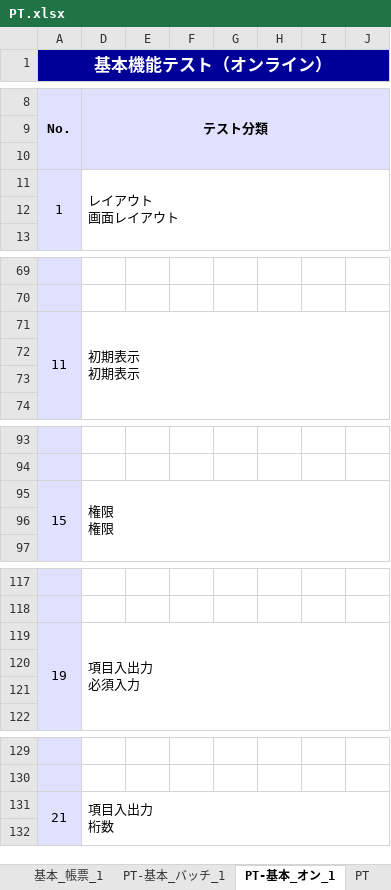
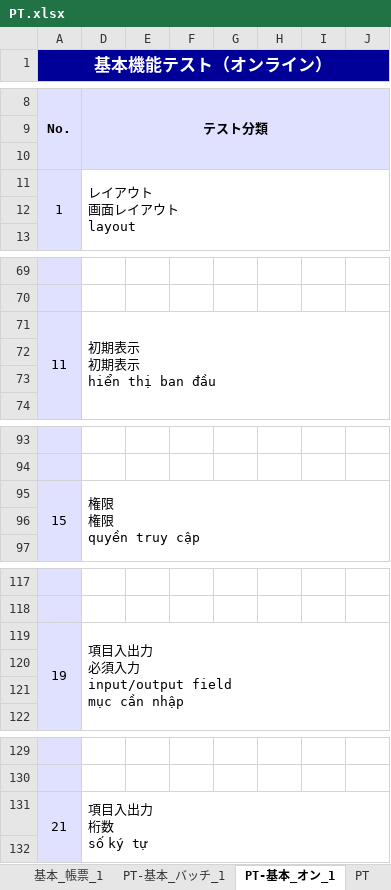
Before and after one commit to sbaproject/CONTEC_Migration, an Excel workbook: Tai_Lieu_(VN)/PT/PT.xlsx, sheet PT-基本_オン_1, drawn as a sheet; only a part is shown, gaps mark what is left out; values as stored, in another font and other column widths than the file's, no borders; conditional formats not drawn; ↵ is a line break in a cell; the diff covers the shown part only; the diff names each change by its address in the sheet, - before the commit and + after, or states it on an @@ line.

```diff
--- a/Tai_Lieu_(VN)/PT/PT.xlsx (sheet PT-基本_オン_1)
+++ b/Tai_Lieu_(VN)/PT/PT.xlsx (sheet PT-基本_オン_1)
-D11: レイアウト ↵ 画面レイアウト
+D11: レイアウト ↵ 画面レイアウト ↵ layout
-D71: 初期表示 ↵ 初期表示
+D71: 初期表示 ↵ 初期表示 ↵ hiển thị ban đầu
-D95: 権限 ↵ 権限
+D95: 権限 ↵ 権限 ↵ quyền truy cập
-D119: 項目入出力 ↵ 必須入力
+D119: 項目入出力 ↵ 必須入力 ↵ input/output field ↵ mục cần nhập
-D131: 項目入出力 ↵ 桁数
+D131: 項目入出力 ↵ 桁数 ↵ số ký tự
```
Also changed, not shown: 2 edited cells elsewhere in this sheet.
